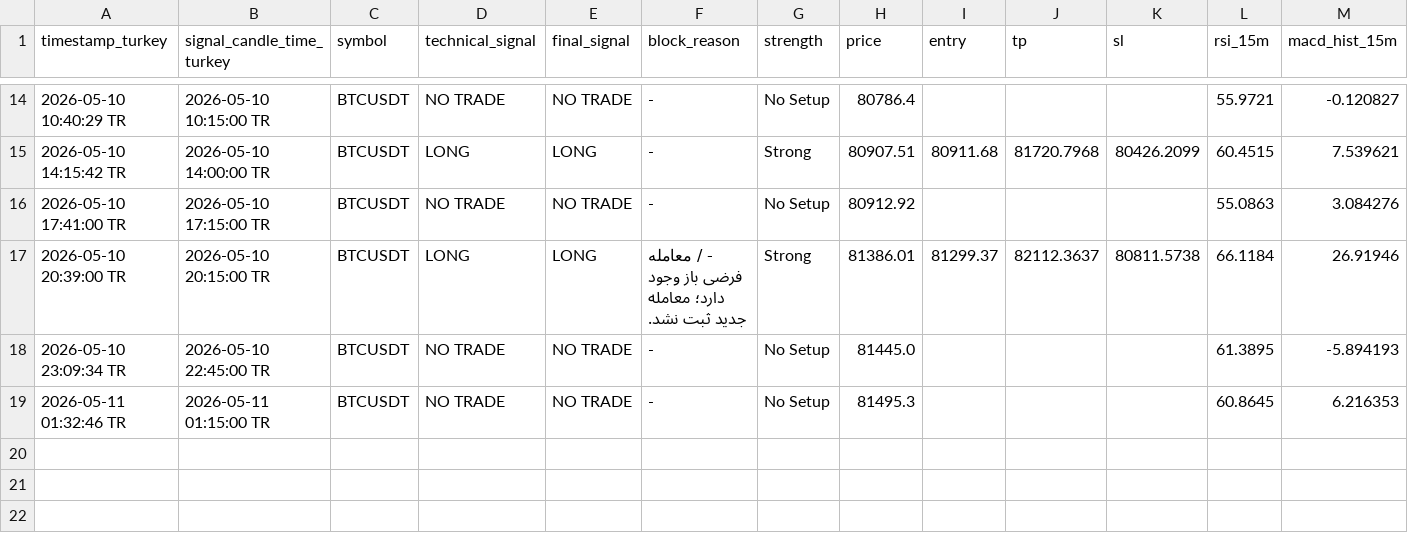
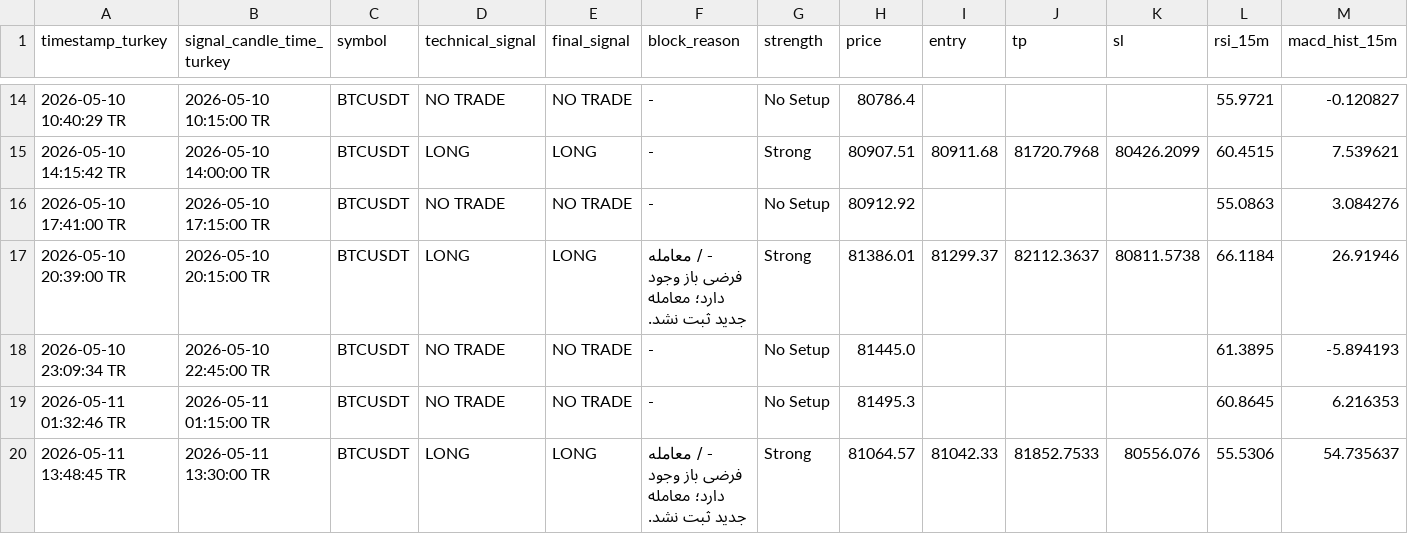
Before and after one commit to Gh2535/paxg-signal-bot, a CSV file: btc_signals_log.csv, drawn as a sheet; only a part is shown, gaps mark what is left out; rows hold the shown columns only; the diff names each change by its address in the sheet, - before the commit and + after, or states it on an @@ line.

```diff
--- a/btc_signals_log.csv
+++ b/btc_signals_log.csv
+row 20: 2026-05-11 13:48:45 TR | 2026-05-11 13:30:00 TR | BTCUSDT | LONG | LONG | - / معامله فرضی باز وجود دارد؛ معامله جدید ثبت نشد. | Strong | 81064.57 | 81042.33 | 81852.7533 | 80556.076 | 55.5306 | 54.735637
```
Also changed, not shown: btc_paper_trades.csv, signals_log.csv.
